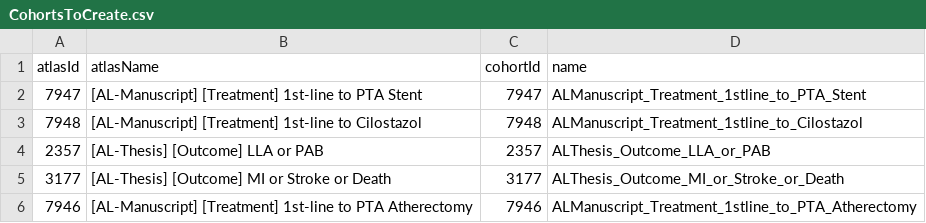
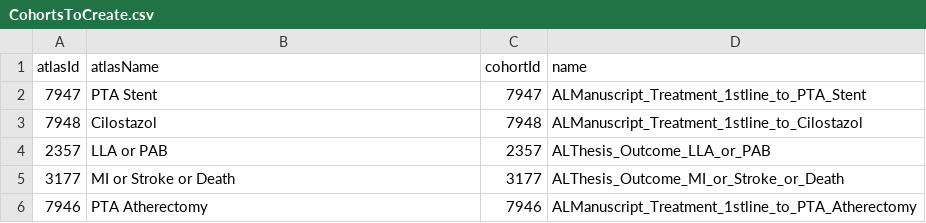
Before and after one commit to alondhe/PADManuscript, a CSV file: inst/settings/CohortsToCreate.csv, drawn as a sheet.

```diff
--- a/inst/settings/CohortsToCreate.csv
+++ b/inst/settings/CohortsToCreate.csv
@@ -1,6 +1,6 @@
 atlasId,atlasName,cohortId,name
-7947,[AL-Manuscript] [Treatment] 1st-line to PTA Stent,7947,ALManuscript_Treatment_1stline_to_PTA_Stent
-7948,[AL-Manuscript] [Treatment] 1st-line to Cilostazol,7948,ALManuscript_Treatment_1stline_to_Cilostazol
-2357,[AL-Thesis] [Outcome] LLA or PAB,2357,ALThesis_Outcome_LLA_or_PAB
-3177,[AL-Thesis] [Outcome] MI or Stroke or Death,3177,ALThesis_Outcome_MI_or_Stroke_or_Death
-7946,[AL-Manuscript] [Treatment] 1st-line to PTA Atherectomy,7946,ALManuscript_Treatment_1stline_to_PTA_Atherectomy
+7947,PTA Stent,7947,ALManuscript_Treatment_1stline_to_PTA_Stent
+7948,Cilostazol,7948,ALManuscript_Treatment_1stline_to_Cilostazol
+2357,LLA or PAB,2357,ALThesis_Outcome_LLA_or_PAB
+3177,MI or Stroke or Death,3177,ALThesis_Outcome_MI_or_Stroke_or_Death
+7946,PTA Atherectomy,7946,ALManuscript_Treatment_1stline_to_PTA_Atherectomy
```
Also changed, not shown: 31 other files.
